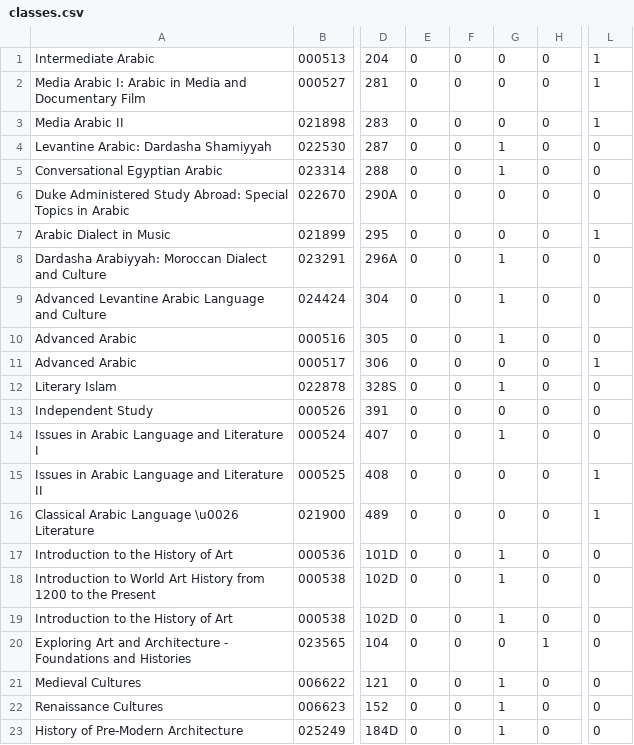
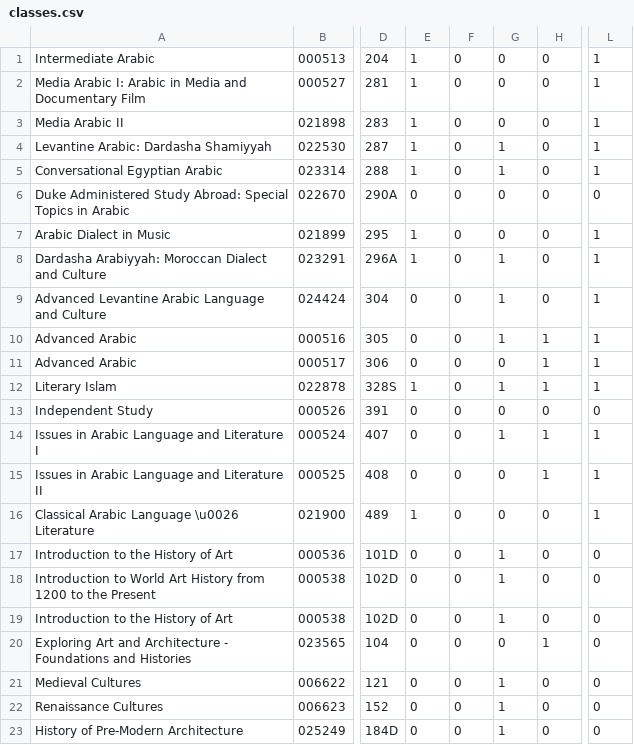
Before and after one commit to christinali/SQLProject, a CSV file: classes.csv, drawn as a sheet; only a part is shown, gaps mark what is left out; the diff names each change by its address in the sheet, - before the commit and + after, or states it on an @@ line.

```diff
--- a/classes.csv
+++ b/classes.csv
-E1:E5: 0
+E1:E5: 1
-L4:L5: 0
+L4:L5: 1
-E7:E8: 0
+E7:E8: 1
-L8:L10: 0
+L8:L10: 1
-H10:H12: 0
+H10:H12: 1
-E12: 0
+E12: 1
-L12: 0
+L12: 1
-H14:H15: 0
+H14:H15: 1
-L14: 0
+L14: 1
-E16: 0
+E16: 1
```
Also changed, not shown: 3 other files.
